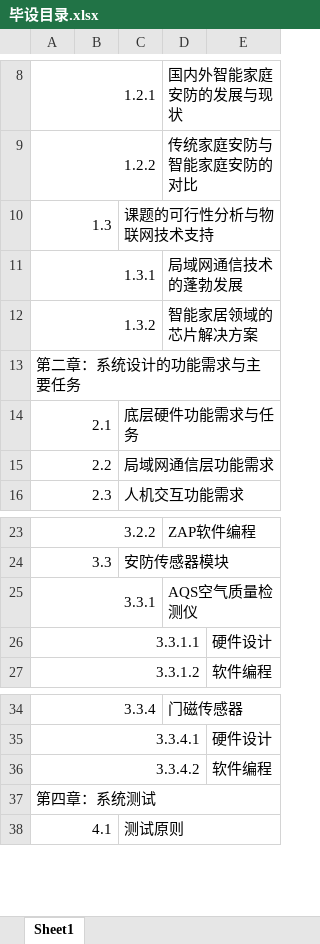
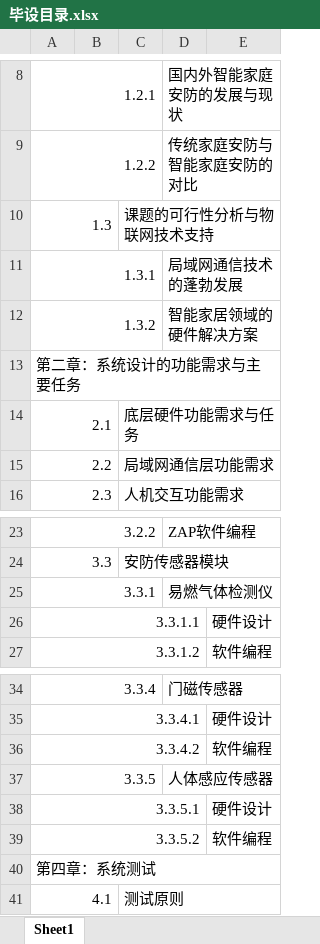
Before and after one commit to zhengjianghu/biye, an Excel workbook: diploma project/毕设目录.xlsx, sheet Sheet1, drawn as a sheet; only a part is shown, gaps mark what is left out; values as stored, in another font and other column widths than the file's, no borders; the diff names each change by its address in the sheet, - before the commit and + after, or states it on an @@ line.

```diff
--- a/diploma project/毕设目录.xlsx (sheet Sheet1)
+++ b/diploma project/毕设目录.xlsx (sheet Sheet1)
-D12: 智能家居领域的芯片解决方案
+D12: 智能家居领域的硬件解决方案
-D25: AQS空气质量检测仪
+D25: 易燃气体检测仪
+row 37: 3.3.5 |  |  | 人体感应传感器
+row 38: 3.3.5.1 |  |  |  | 硬件设计
+row 39: 3.3.5.2 |  |  |  | 软件编程
```
Also changed, not shown: 1 other file.
